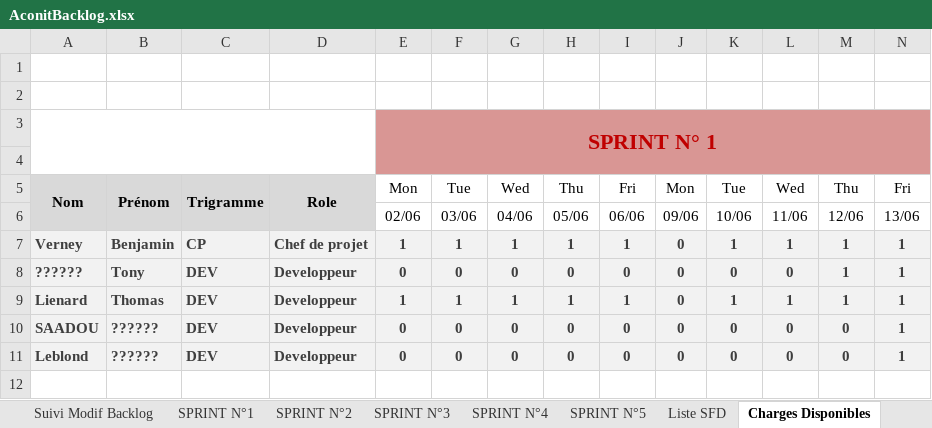
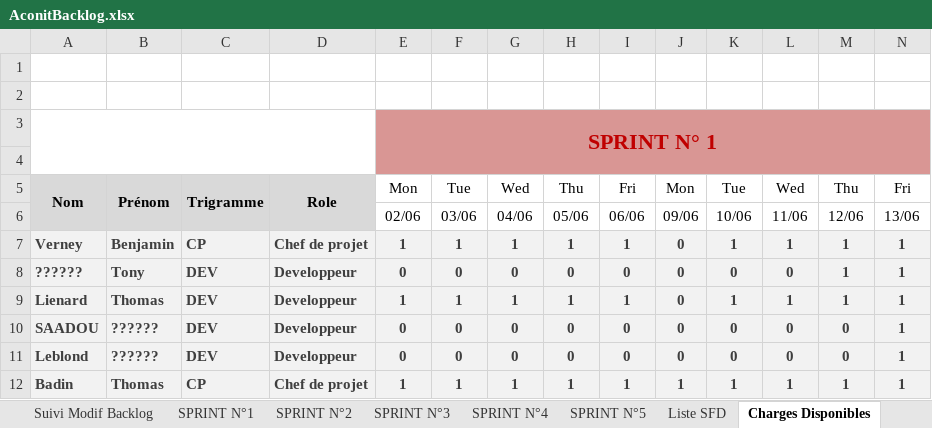
Before and after one commit to fletellier/cervin, an Excel workbook: doc/2014/AconitBacklog.xlsx, sheet Charges Disponibles, drawn as a sheet; only a part is shown; values as stored, in another font and other column widths than the file's, no borders; conditional formats not drawn; rows hold the shown columns only; the diff names each change by its address in the sheet, - before the commit and + after, or states it on an @@ line.

Commit message:
maj charges dispo backlog

```diff
--- a/doc/2014/AconitBacklog.xlsx (sheet Charges Disponibles)
+++ b/doc/2014/AconitBacklog.xlsx (sheet Charges Disponibles)
+row 12: Badin | Thomas | CP | Chef de projet | 1 | 1 | 1 | 1 | 1 | 1 | 1 | 1 | 1 | 1
```
Also changed, not shown: sheet Synthèse, charts or pictures.
